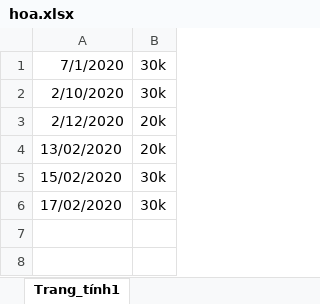
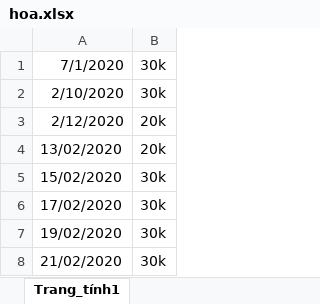
Before and after one commit to harryvu141043/C-core-Class-1v1, an Excel workbook: C core class 1v1/hoa.xlsx, sheet Trang_tính1, drawn as a sheet; values as stored, in another font and other column widths than the file's, no borders; the diff names each change by its address in the sheet, - before the commit and + after, or states it on an @@ line.

```diff
--- a/C core class 1v1/hoa.xlsx (sheet Trang_tính1)
+++ b/C core class 1v1/hoa.xlsx (sheet Trang_tính1)
+row 7: 19/02/2020 | 30k
+row 8: 21/02/2020 | 30k
```
Also changed, not shown: 9 other files.
